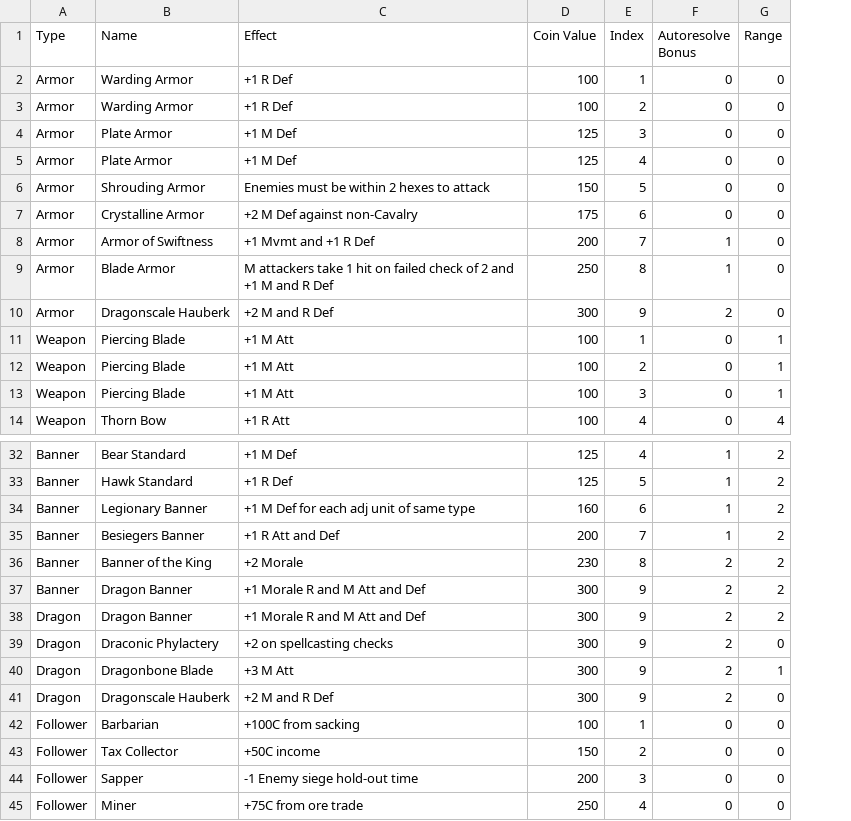
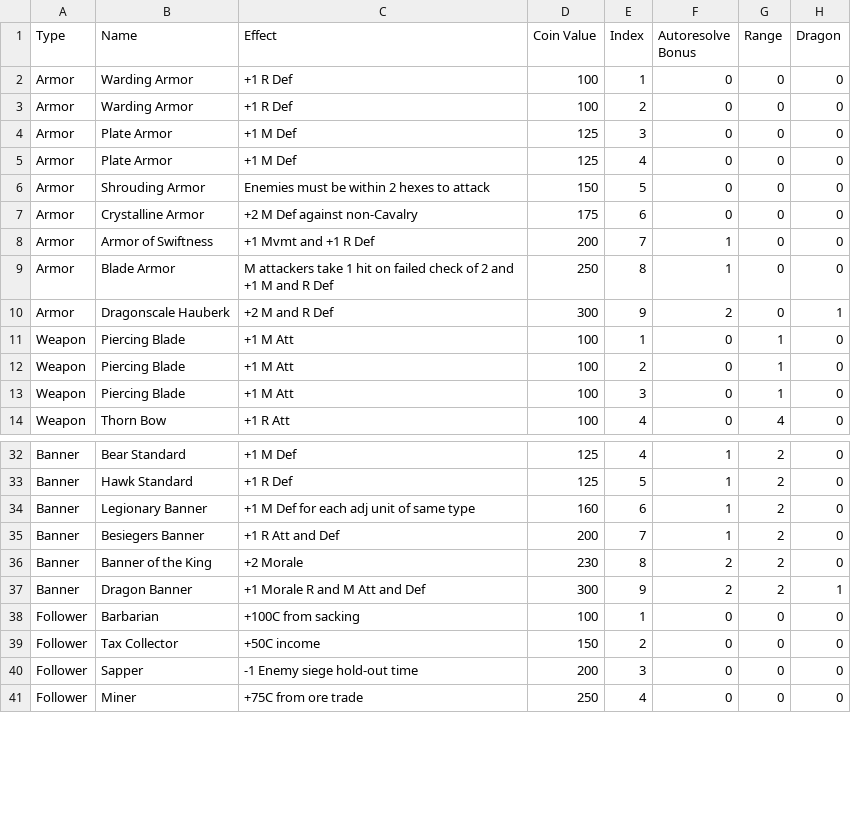
Before and after one commit to LafeWessel/AutoResolve-Rust, a CSV file: ResourceFiles/equipment.csv, drawn as a sheet; only a part is shown, gaps mark what is left out; removed rows and columns are numbered as before the commit, all else as after; the diff names each change by its address in the sheet, - before the commit and + after, or states it on an @@ line.

Commit message:
Removed Dragon equipment_type option. Added General struct, partially implemented.

```diff
--- a/ResourceFiles/equipment.csv
+++ b/ResourceFiles/equipment.csv
+column H (Dragon), rows 2-14: 0 | 0 | 0 | 0 | 0 | 0 | 0 | 0 | 1 | 0 | 0 | 0 | 0; rows 32-41: 0 | 0 | 0 | 0 | 0 | 1 | 0 | 0 | 0 | 0
-row 38: Dragon | Dragon Banner | +1 Morale R and M Att and Def | 300 | 9 | 2 | 2
-row 39: Dragon | Draconic Phylactery | +2 on spellcasting checks | 300 | 9 | 2 | 0
-row 40: Dragon | Dragonbone Blade | +3 M Att | 300 | 9 | 2 | 1
-row 41: Dragon | Dragonscale Hauberk | +2 M and R Def | 300 | 9 | 2 | 0
```
Also changed, not shown: 7 other files.
